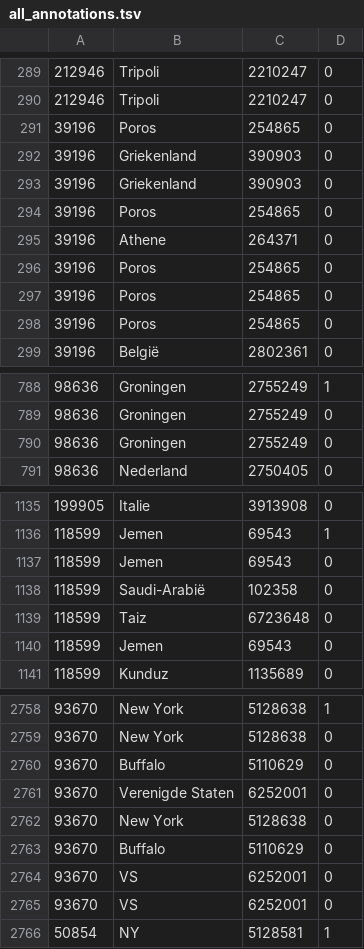
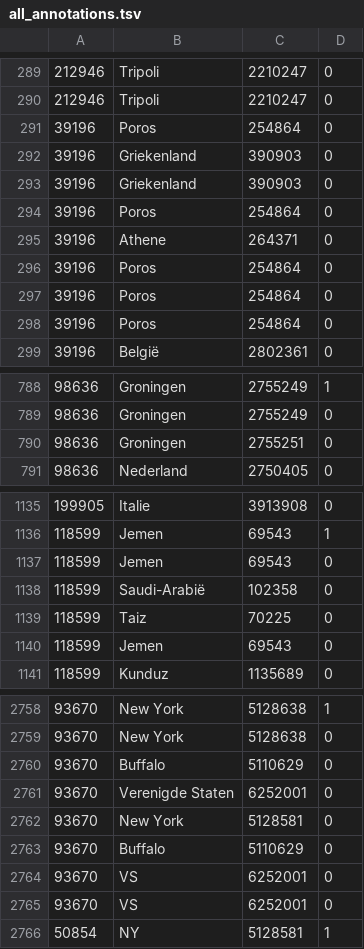
Before and after one commit to Sulu23/scriptie, a TSV file: all_annotations.tsv, drawn as a sheet; only a part is shown, gaps mark what is left out.

Commit message:
Update all_annotations.tsv
fixed some faulty geoIDs

```diff
--- a/all_annotations.tsv
+++ b/all_annotations.tsv
@@ -290,10 +290,10 @@
 212946	Tripoli	2210247	0
-39196	Poros	254865	0
+39196	Poros	254864	0
 39196	Griekenland	390903	0
 39196	Griekenland	390903	0
-39196	Poros	254865	0
+39196	Poros	254864	0
 39196	Athene	264371	0
-39196	Poros	254865	0
-39196	Poros	254865	0
-39196	Poros	254865	0
+39196	Poros	254864	0
+39196	Poros	254864	0
+39196	Poros	254864	0
 39196	België	2802361	0
@@ -789,3 +789,3 @@
 98636	Groningen	2755249	0
-98636	Groningen	2755249	0
+98636	Groningen	2755251	0
 98636	Nederland	2750405	0
@@ -1138,3 +1138,3 @@
 118599	Saudi-Arabië	102358	0
-118599	Taiz	6723648	0
+118599	Taiz	70225	0
 118599	Jemen	69543	0
@@ -2761,3 +2761,3 @@
 93670	Verenigde Staten	6252001	0
-93670	New York	5128638	0
+93670	New York	5128581	0
 93670	Buffalo	5110629	0
```
